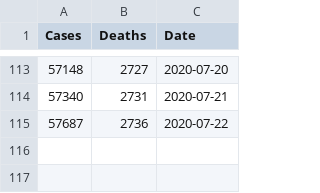
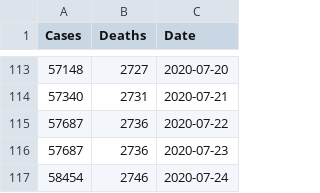
Before and after one commit to menonpg/COVID19_Chicago, a CSV file: timeSeries_COVID19_Chicago.csv, drawn as a sheet; only a part is shown, gaps mark what is left out.

Commit message:
Add files via upload

```diff
--- a/timeSeries_COVID19_Chicago.csv
+++ b/timeSeries_COVID19_Chicago.csv
@@ -115 +115,3 @@
 57687,2736,2020-07-22
+57687,2736,2020-07-23
+58454,2746,2020-07-24
```
